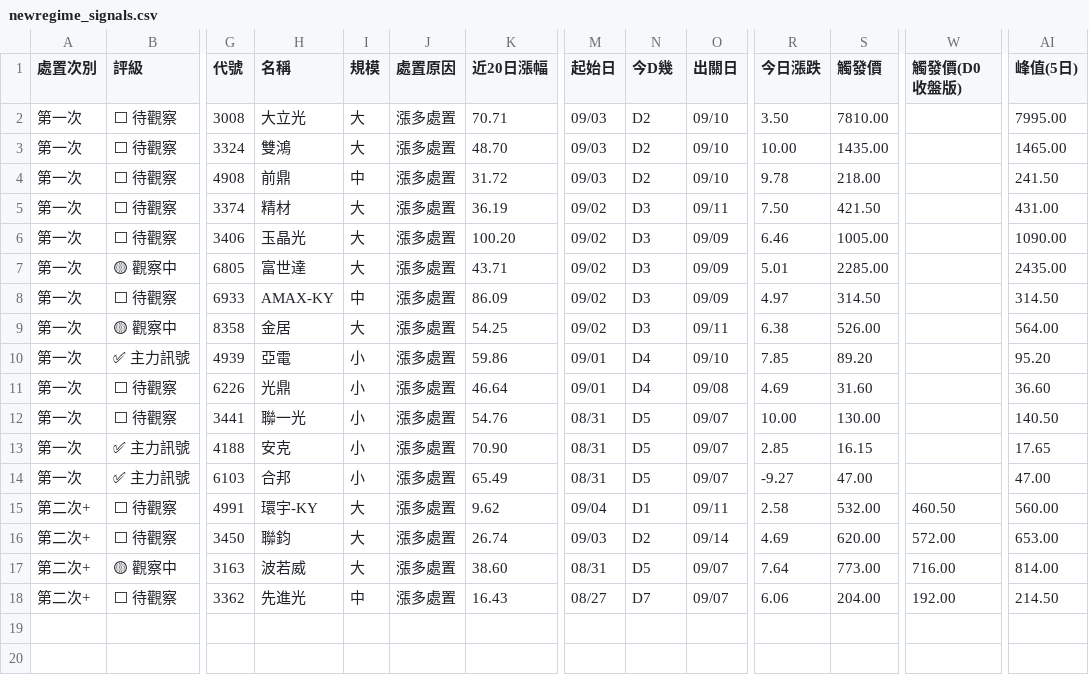
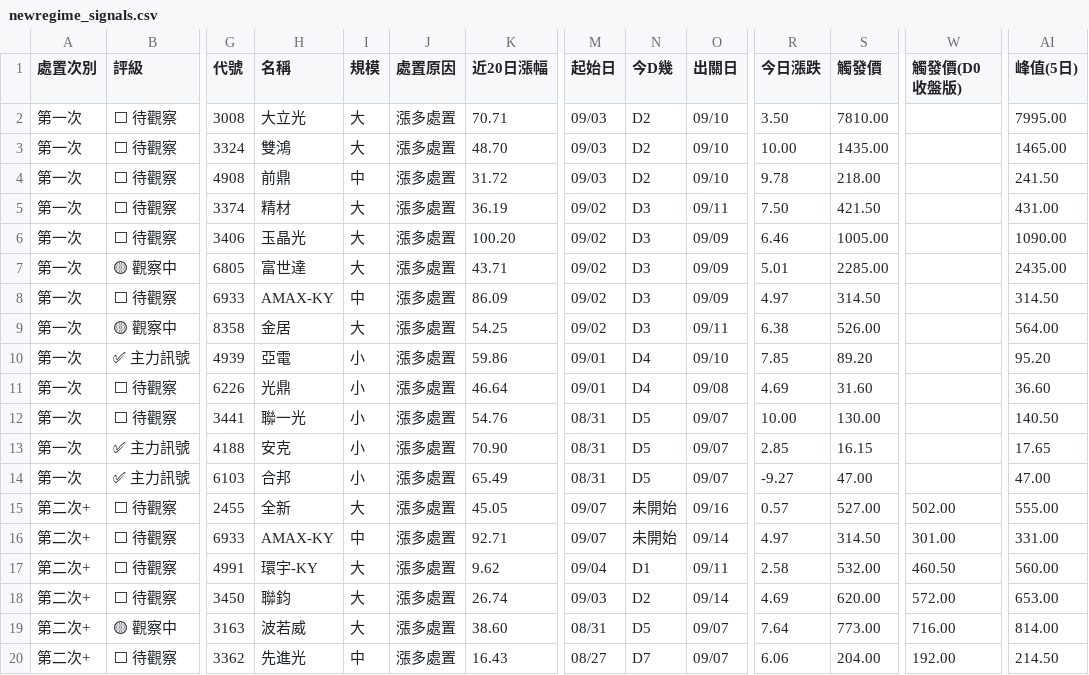
Before and after one commit to KevinYang515/disposal-signals, a CSV file: data/newregime_signals.csv, drawn as a sheet; only a part is shown, gaps mark what is left out; rows hold the shown columns only; the diff names each change by its address in the sheet, - before the commit and + after, or states it on an @@ line.

Commit message:
auto: 2026-09-05 更新，含9/7新公告的全新(第二次+)、AMAX-KY(第二次+，與進行中的第一次重疊)

```diff
--- a/data/newregime_signals.csv
+++ b/data/newregime_signals.csv
+row 15: 第二次+ | ⬜ 待觀察 | 2455 | 全新 | 大 | 漲多處置 | 45.05 | 09/07 | 未開始 | 09/16 | 0.57 | 527.00 | 502.00 | 555.00
+row 16: 第二次+ | ⬜ 待觀察 | 6933 | AMAX-KY | 中 | 漲多處置 | 92.71 | 09/07 | 未開始 | 09/14 | 4.97 | 314.50 | 301.00 | 331.00
```
Also changed, not shown: data/newregime_history.csv, data/signals.csv, 1 other file.
